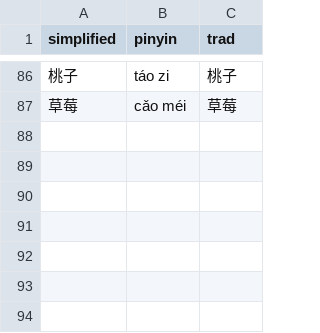
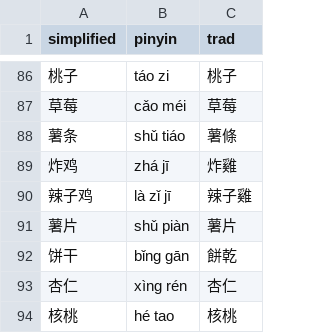
Before and after one commit to albert-yu/han-zi, a CSV file: phrases/food.csv, drawn as a sheet; only a part is shown, gaps mark what is left out; the diff names each change by its address in the sheet, - before the commit and + after, or states it on an @@ line.

Commit message:
add more food items

```diff
--- a/phrases/food.csv
+++ b/phrases/food.csv
+row 88: 薯条 | shǔ tiáo | 薯條
+row 89: 炸鸡 | zhá jī | 炸雞
+row 90: 辣子鸡 | là zǐ jī | 辣子雞
+row 91: 薯片 | shǔ piàn | 薯片
+row 92: 饼干 | bǐng gān | 餅乾
+row 93: 杏仁 | xìng rén | 杏仁
+row 94: 核桃 | hé tao | 核桃
```
